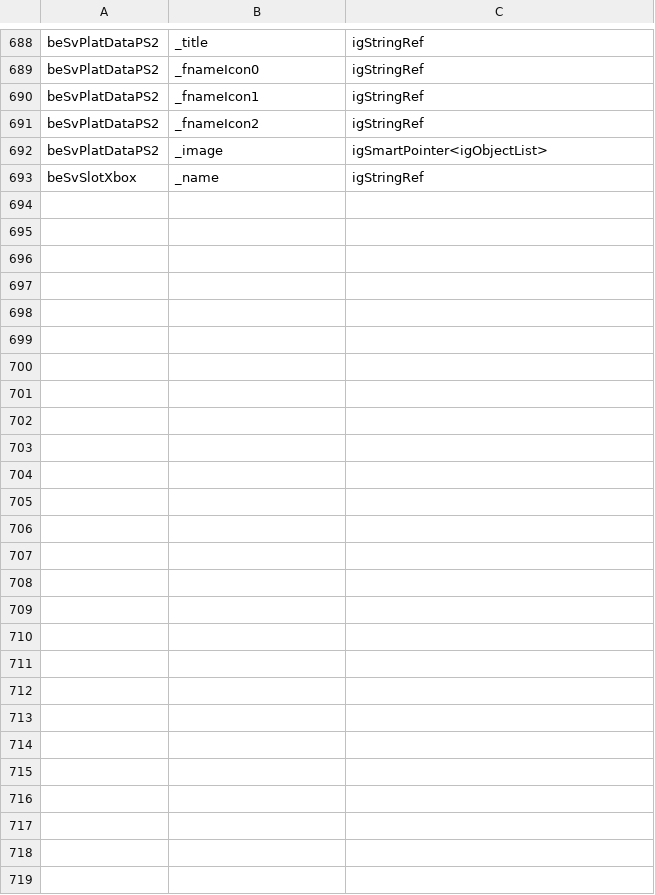
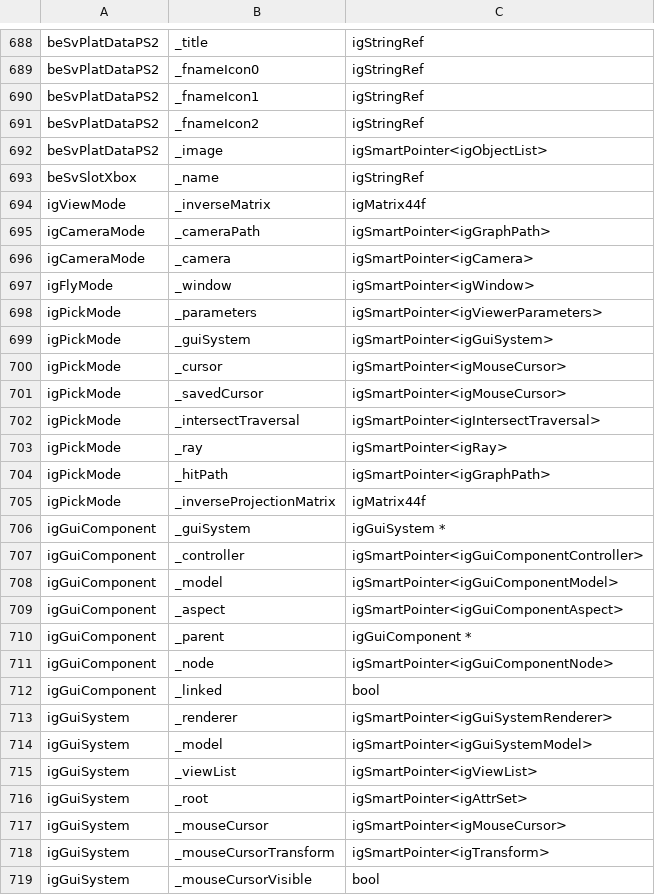
Before and after one commit to crashbashash/DW4_Decomp, a TSV file: config/typed-fields.tsv, drawn as a sheet; only a part is shown, gaps mark what is left out.

Commit message:
Viewer modes, gui component, gui system and box component converted
- viewer: igViewMode, igCameraMode, igFlyMode, igRotateMode, igPickMode (typed window and cursor smart pointers)
- gui: igGuiComponent, igGuiSystem (its fifteen kit methods and event handlers), igBoxComponent
- tools: gen_type_headers orders a class after converted classes its inlines name; declarations.py no longer
  applies newlib's unlink macro to members
- typed 34,633 -> 34,742; free_methods 7,360 -> 7,250; boilerplate 4,400 -> 4,346

```diff
--- a/config/typed-fields.tsv
+++ b/config/typed-fields.tsv
@@ -693 +693,27 @@ beSvPlatDataPS2	_image	igSmartPointer<igObjectList>
 beSvSlotXbox	_name	igStringRef
+igViewMode	_inverseMatrix	igMatrix44f
+igCameraMode	_cameraPath	igSmartPointer<igGraphPath>
+igCameraMode	_camera	igSmartPointer<igCamera>
+igFlyMode	_window	igSmartPointer<igWindow>
+igPickMode	_parameters	igSmartPointer<igViewerParameters>
+igPickMode	_guiSystem	igSmartPointer<igGuiSystem>
+igPickMode	_cursor	igSmartPointer<igMouseCursor>
+igPickMode	_savedCursor	igSmartPointer<igMouseCursor>
+igPickMode	_intersectTraversal	igSmartPointer<igIntersectTraversal>
+igPickMode	_ray	igSmartPointer<igRay>
+igPickMode	_hitPath	igSmartPointer<igGraphPath>
+igPickMode	_inverseProjectionMatrix	igMatrix44f
+igGuiComponent	_guiSystem	igGuiSystem *
+igGuiComponent	_controller	igSmartPointer<igGuiComponentController>
+igGuiComponent	_model	igSmartPointer<igGuiComponentModel>
+igGuiComponent	_aspect	igSmartPointer<igGuiComponentAspect>
+igGuiComponent	_parent	igGuiComponent *
+igGuiComponent	_node	igSmartPointer<igGuiComponentNode>
+igGuiComponent	_linked	bool
+igGuiSystem	_renderer	igSmartPointer<igGuiSystemRenderer>
+igGuiSystem	_model	igSmartPointer<igGuiSystemModel>
+igGuiSystem	_viewList	igSmartPointer<igViewList>
+igGuiSystem	_root	igSmartPointer<igAttrSet>
+igGuiSystem	_mouseCursor	igSmartPointer<igMouseCursor>
+igGuiSystem	_mouseCursorTransform	igSmartPointer<igTransform>
+igGuiSystem	_mouseCursorVisible	bool
```
Also changed, not shown: config/converted-classes.tsv, data/check-data.tsv, 55 other files.
